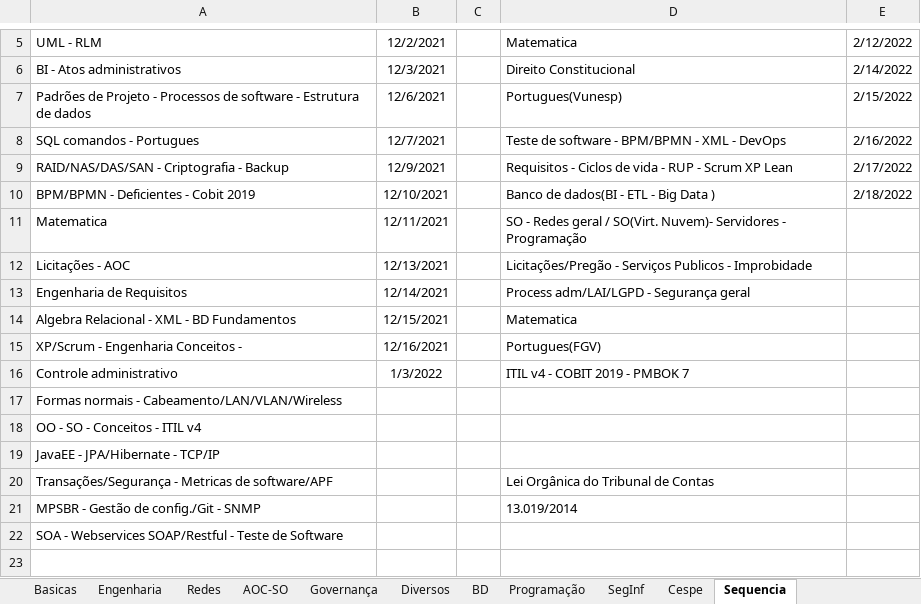
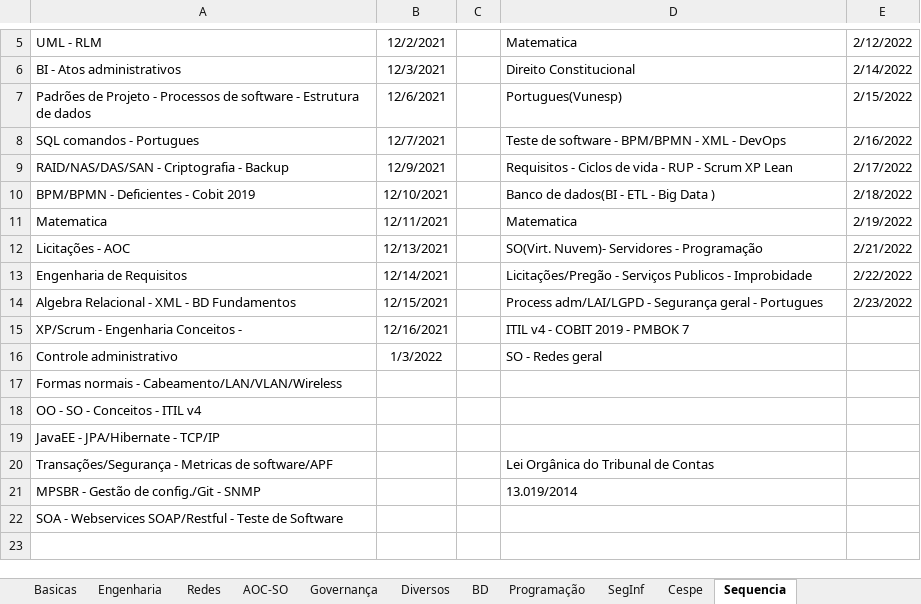
Before and after one commit to willhc1984/estudos, an Excel workbook: qconcursos.xlsx, sheet Sequencia, drawn as a sheet; only a part is shown, gaps mark what is left out; values as stored, in another font and other column widths than the file's, no borders; the diff names each change by its address in the sheet, - before the commit and + after, or states it on an @@ line.

```diff
--- a/qconcursos.xlsx (sheet Sequencia)
+++ b/qconcursos.xlsx (sheet Sequencia)
-D11: SO - Redes geral / SO(Virt. Nuvem)- Servidores - Programação
+D11: Matematica
-E11: (empty)
+E11: 2/19/2022
-D12: Licitações/Pregão - Serviços Publicos - Improbidade
+D12: SO(Virt. Nuvem)- Servidores - Programação
-E12: (empty)
+E12: 2/21/2022
-D13: Process adm/LAI/LGPD - Segurança geral
+D13: Licitações/Pregão - Serviços Publicos - Improbidade
-E13: (empty)
+E13: 2/22/2022
-D14: Matematica
+D14: Process adm/LAI/LGPD - Segurança geral - Portugues
-E14: (empty)
+E14: 2/23/2022
-D15: Portugues(FGV)
+D15: ITIL v4 - COBIT 2019 - PMBOK 7
-D16: ITIL v4 - COBIT 2019 - PMBOK 7
+D16: SO - Redes geral
```
Also changed, not shown: sheet Cespe, 2 other files.
